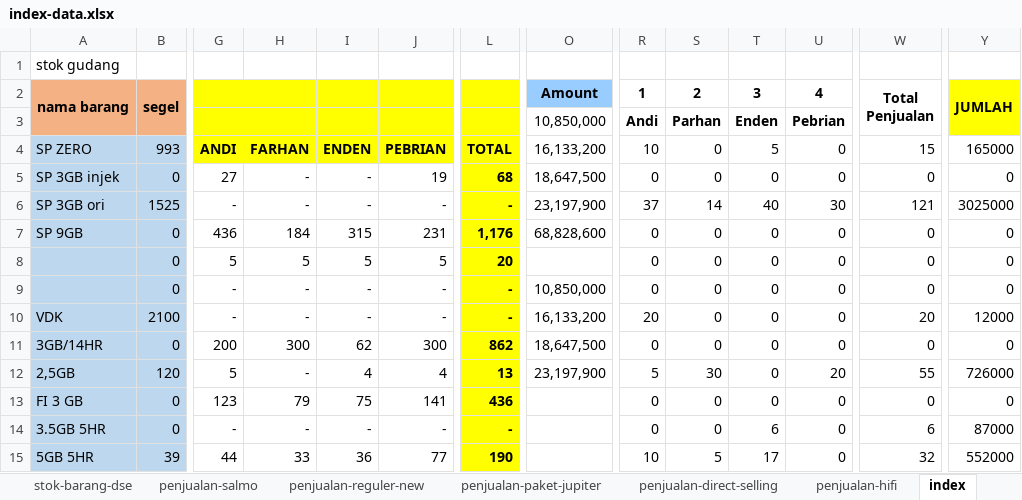
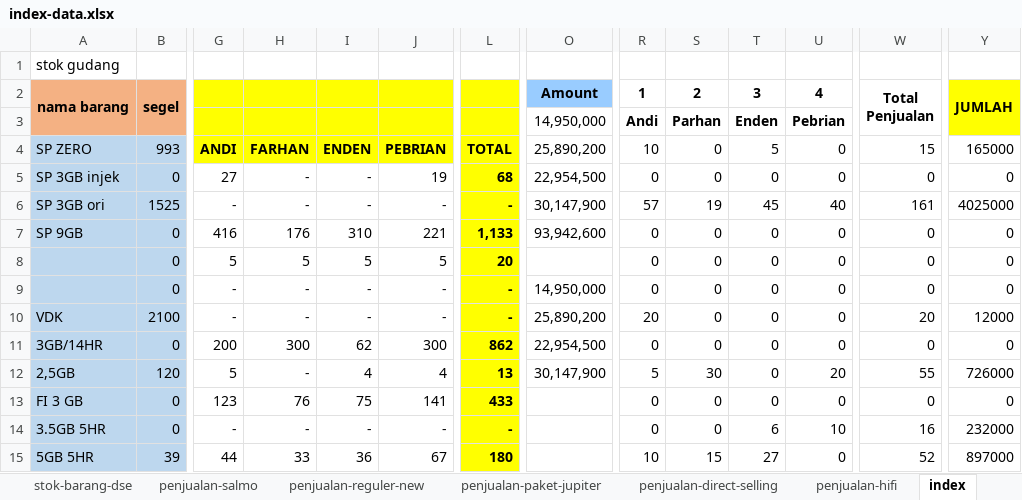
Before and after one commit to andisianday393-byte/MC-SAGARANTEN.WEB, an Excel workbook: index-data.xlsx, sheet index, drawn as a sheet; only a part is shown, gaps mark what is left out; values as stored, in another font and other column widths than the file's, no borders; conditional formats not drawn; the diff covers the shown part only; the diff names each change by its address in the sheet, - before the commit and + after, or states it on an @@ line.

Commit message:
Add files via upload

```diff
--- a/index-data.xlsx (sheet index)
+++ b/index-data.xlsx (sheet index)
-O3 (Amount): 10,850,000
+O3 (Amount): 14,950,000
-O4 (Amount): 16,133,200
+O4 (Amount): 25,890,200
-O5 (Amount): 18,647,500
+O5 (Amount): 22,954,500
-O6 (Amount): 23,197,900
+O6 (Amount): 30,147,900
-R6 (1): 37
+R6 (1): 57
-S6 (2): 14
+S6 (2): 19
-T6 (3): 40
+T6 (3): 45
-U6 (4): 30
+U6 (4): 40
-W6 (Total Penjualan): 121
+W6 (Total Penjualan): 161
-Y6 (JUMLAH): 3025000
+Y6 (JUMLAH): 4025000
-G7: 436
+G7: 416
-H7: 184
+H7: 176
-I7: 315
+I7: 310
-J7: 231
+J7: 221
-L7: 1,176
+L7: 1,133
-O7 (Amount): 68,828,600
+O7 (Amount): 93,942,600
-O9 (Amount): 10,850,000
+O9 (Amount): 14,950,000
-O10 (Amount): 16,133,200
+O10 (Amount): 25,890,200
-O11 (Amount): 18,647,500
+O11 (Amount): 22,954,500
-O12 (Amount): 23,197,900
+O12 (Amount): 30,147,900
-H13: 79
+H13: 76
-L13: 436
+L13: 433
-U14 (4): 0
+U14 (4): 10
-W14 (Total Penjualan): 6
+W14 (Total Penjualan): 16
-Y14 (JUMLAH): 87000
+Y14 (JUMLAH): 232000
-J15: 77
+J15: 67
-L15: 190
+L15: 180
-S15 (2): 5
+S15 (2): 15
-T15 (3): 17
+T15 (3): 27
-W15 (Total Penjualan): 32
+W15 (Total Penjualan): 52
-Y15 (JUMLAH): 552000
+Y15 (JUMLAH): 897000
```
Also changed, not shown: 41 edited cells and cell formats elsewhere in this sheet, sheet penjualan-reguler-new, sheet stok-barang-dse, sheet penjualan-paket-jupiter, sheet penjualan-salmo, sheet stok-gudang.
